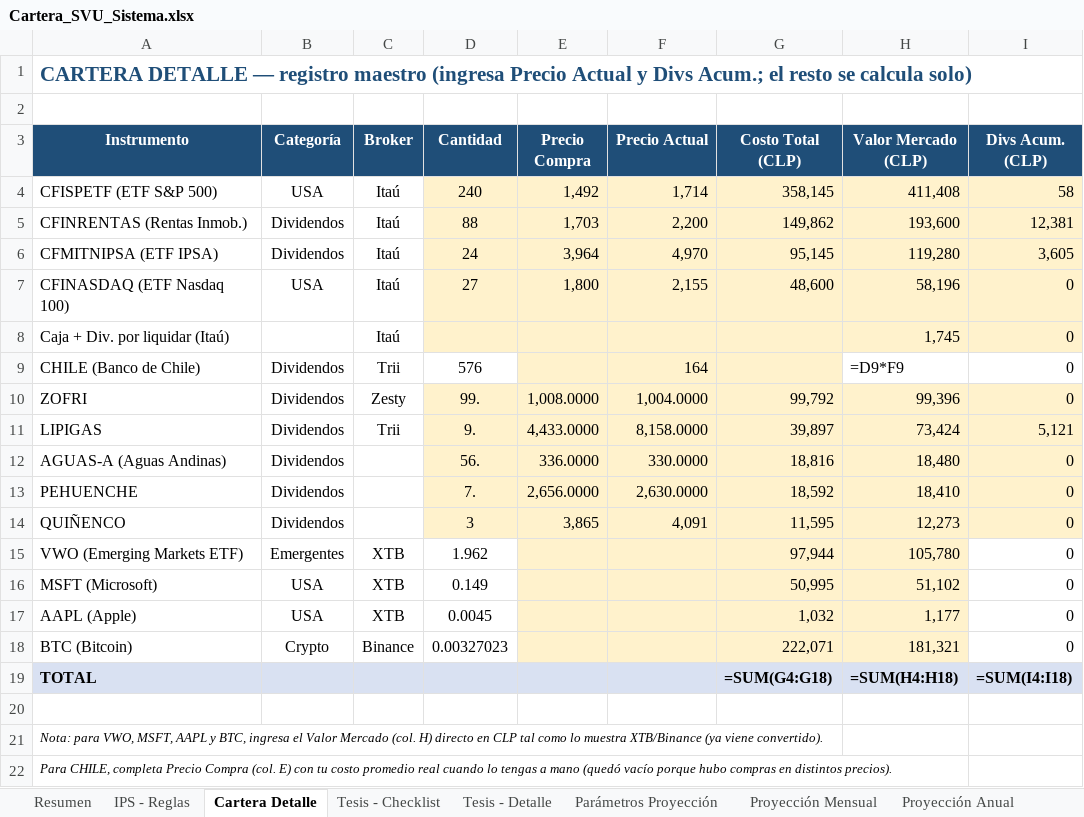
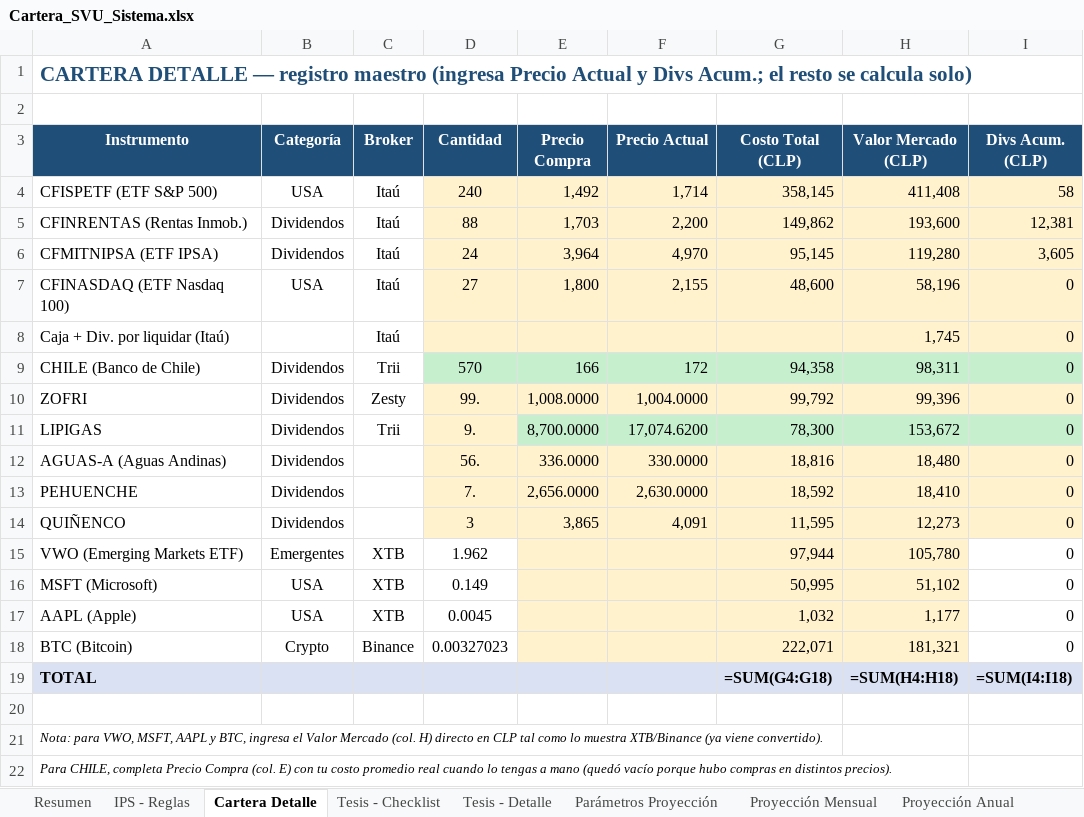
Before and after one commit to sviverosuribe-hue/Trabajo-desde-celar, an Excel workbook: Cartera_SVU_Sistema.xlsx, sheet Cartera Detalle, drawn as a sheet; only a part is shown; values as stored, in another font and other column widths than the file's, no borders; formulas without a stored value are shown as written; the diff names each change by its address in the sheet, - before the commit and + after, or states it on an @@ line.

```diff
--- a/Cartera_SVU_Sistema.xlsx (sheet Cartera Detalle)
+++ b/Cartera_SVU_Sistema.xlsx (sheet Cartera Detalle)
-D9 (Cantidad): 576
+D9 (Cantidad): 570
-D9 fill: none
+D9 fill: #C6EFCE
-E9 (Precio Compra): (empty)
+E9 (Precio Compra): 166
-E9:G9 fill: #FFF2CC
+E9:G9 fill: #C6EFCE
-F9 (Precio Actual): 164
+F9 (Precio Actual): 172
-G9 (Costo Total (CLP)): (empty)
+G9 (Costo Total (CLP)): 94,358
-H9 (Valor Mercado (CLP)): =D9*F9
+H9 (Valor Mercado (CLP)): 98,311
-H9:I9 fill: none
+H9:I9 fill: #C6EFCE
-E11 (Precio Compra): 4,433.0000
+E11 (Precio Compra): 8,700.0000
-E11:I11 fill: #FFF2CC
+E11:I11 fill: #C6EFCE
-F11 (Precio Actual): 8,158.0000
+F11 (Precio Actual): 17,074.6200
-G11 (Costo Total (CLP)): 39,897
+G11 (Costo Total (CLP)): 78,300
-H11 (Valor Mercado (CLP)): 73,424
+H11 (Valor Mercado (CLP)): 153,672
-I11 (Divs Acum. (CLP)): 5,121
+I11 (Divs Acum. (CLP)): 0
```
Also changed, not shown: 1 other file.
